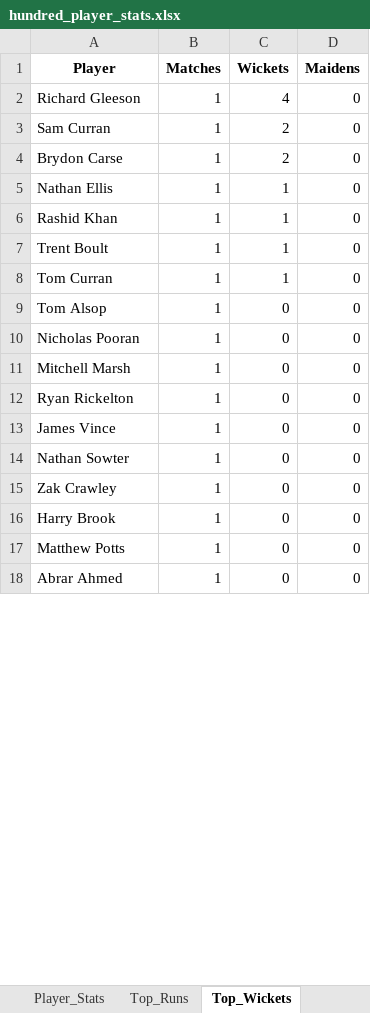
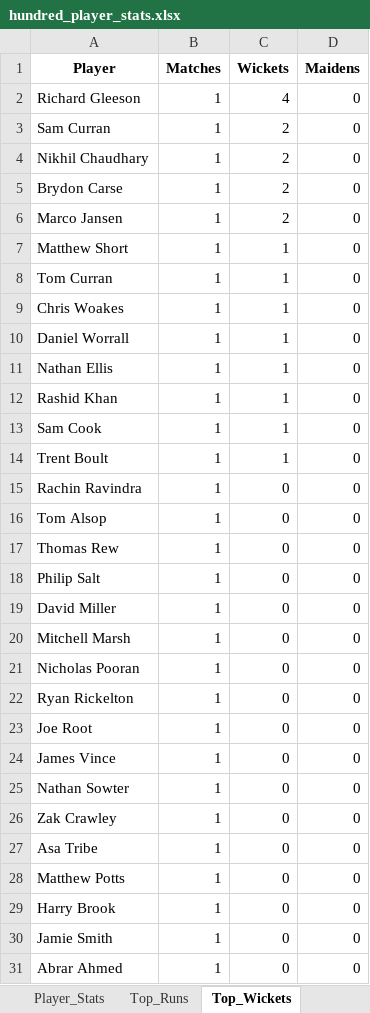
Before and after one commit to aaravmody/shroff-hundred-auction, an Excel workbook: hundred_player_stats.xlsx, sheet Top_Wickets, drawn as a sheet; only a part is shown; values as stored, in another font and other column widths than the file's, no borders; addresses are those after the commit; the diff covers the shown part only; the diff names each change by its address in the sheet, - before the commit and + after, or states it on an @@ line.

```diff
--- a/hundred_player_stats.xlsx (sheet Top_Wickets)
+++ b/hundred_player_stats.xlsx (sheet Top_Wickets)
+row 4: Nikhil Chaudhary | 1 | 2 | 0
+row 6: Marco Jansen | 1 | 2 | 0
+row 7: Matthew Short | 1 | 1 | 0
+row 8: Tom Curran | 1 | 1 | 0
+row 9: Chris Woakes | 1 | 1 | 0
+row 10: Daniel Worrall | 1 | 1 | 0
+row 13: Sam Cook | 1 | 1 | 0
-A15 (Player): Tom Curran
+A15 (Player): Rachin Ravindra
-C15 (Wickets): 1
+C15 (Wickets): 0
+row 17: Thomas Rew | 1 | 0 | 0
+row 18: Philip Salt | 1 | 0 | 0
+row 19: David Miller | 1 | 0 | 0
@@ row 11 moved to row 20: Mitchell Marsh @@
+row 23: Joe Root | 1 | 0 | 0
+row 27: Asa Tribe | 1 | 0 | 0
+row 28: Matthew Potts | 1 | 0 | 0
-A30 (Player): Matthew Potts
+A30 (Player): Jamie Smith
```
Also changed, not shown: 5 removed rows elsewhere in this sheet, sheet Player_Stats, sheet Top_Runs, sheet Matches, Hundred_Fantasy_Points.xlsx, 4 other files.
